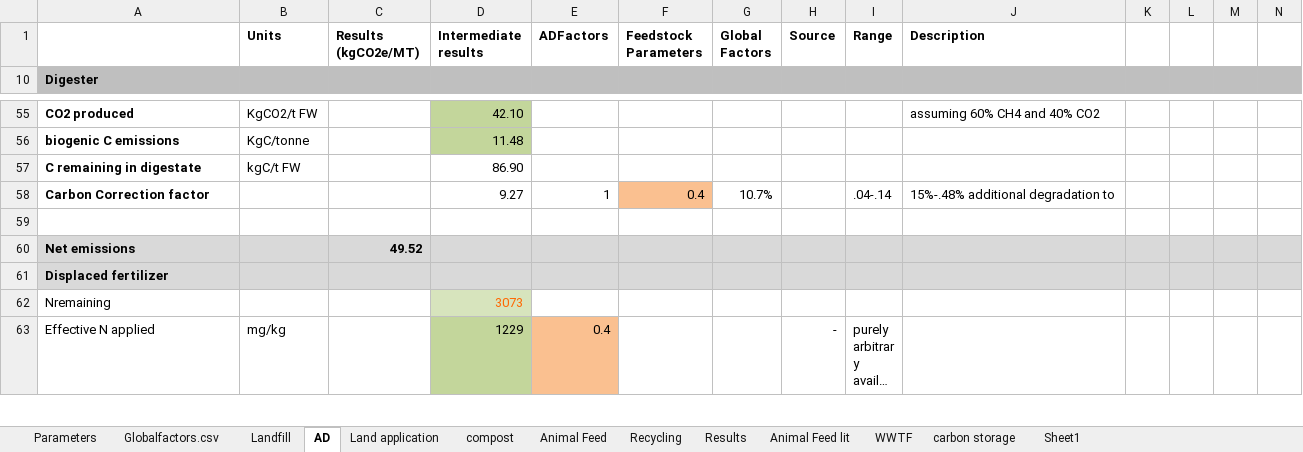
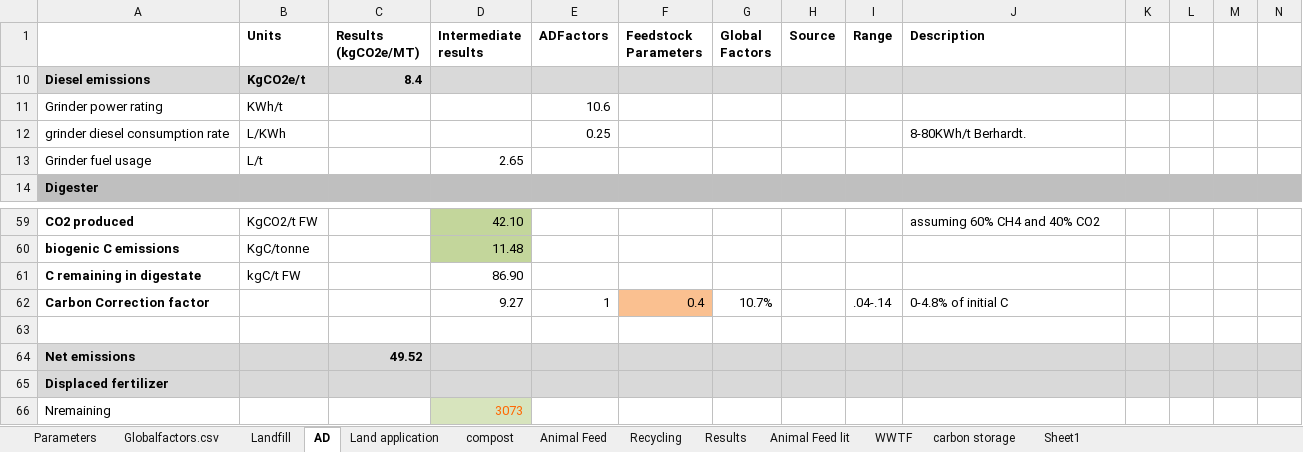
Before and after one commit to graySquirrel/ORCAS-Organic-Resource-Climate-Assessment-Simulation, an Excel workbook: GlobalFactors.xlsx, sheet AD, drawn as a sheet; only a part is shown, gaps mark what is left out; the shorter side is filled out with more unchanged rows; long unchanged cells end in …; values as stored, in another font and other column widths than the file's, no borders; addresses are those after the commit; rows hold the shown columns only; the diff names each change by its address in the sheet, - before the commit and + after, or states it on an @@ line.

```diff
--- a/GlobalFactors.xlsx (sheet AD)
+++ b/GlobalFactors.xlsx (sheet AD)
+row 10: Diesel emissions | KgCO2e/t | 8.4
+row 11: Grinder power rating | KWh/t |  |  | 10.6
+row 12: grinder diesel consumption rate | L/KWh |  |  | 0.25 |  |  |  |  | 8-80KWh/t Berhardt.
+row 13: Grinder fuel usage | L/t |  | 2.65
-J62 (Description): 15%-.48% additional degradation to
+J62 (Description): 0-4.8% of initial C
```
Also changed, not shown: sheet carbon storage, sheet Parameters, sheet Globalfactors.csv, formulas that keep their value, charts or pictures.
